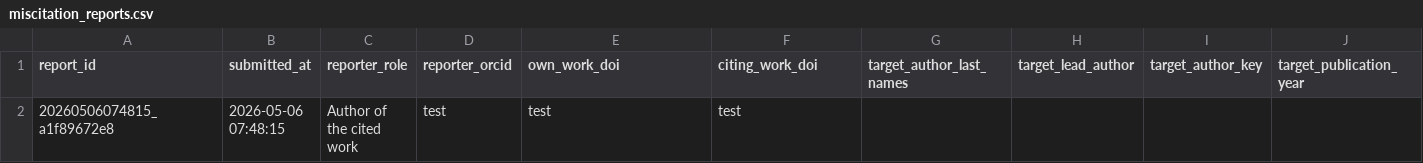
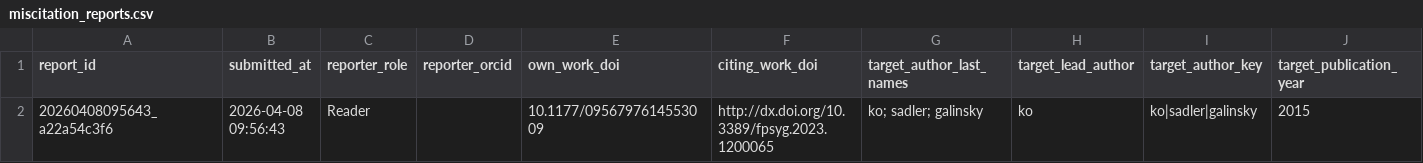
Before and after one commit to mink-veltman/citeguard-data, a CSV file: miscitation_reports.csv, drawn as a sheet; only a part is shown; removed rows and columns are numbered as before the commit, all else as after; rows hold the shown columns only; the diff names each change by its address in the sheet, - before the commit and + after, or states it on an @@ line.

```diff
--- a/miscitation_reports.csv
+++ b/miscitation_reports.csv
-row 2: 20260506074815_a1f89672e8 | 2026-05-06 07:48:15 | Author of the cited work | test | test | test
+row 2: 20260408095643_a22a54c3f6 | 2026-04-08 09:56:43 | Reader |  | 10.1177/0956797614553009 | http://dx.doi.org/10.3389/fpsyg.2023.1200065 | ko; sadler; galinsky | ko | ko|sadler|galinsky | 2015
```
